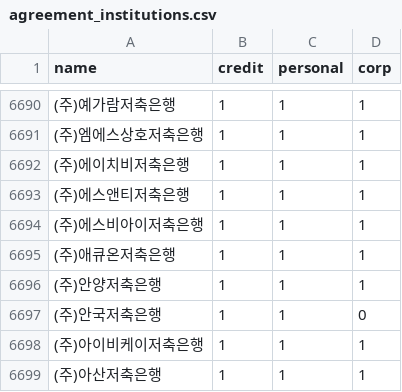
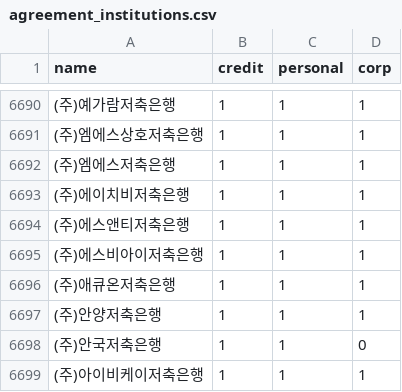
Before and after one commit to Ryumyuong/lego_source, a CSV file: app/src/main/assets/agreement_institutions.csv, drawn as a sheet; only a part is shown, gaps mark what is left out; the shorter side is filled out with more unchanged rows; the diff names each change by its address in the sheet, - before the commit and + after, or states it on an @@ line.

```diff
--- a/app/src/main/assets/agreement_institutions.csv
+++ b/app/src/main/assets/agreement_institutions.csv
+row 6692: (주)엠에스저축은행 | 1 | 1 | 1
```
Also changed, not shown: 3 other files.
